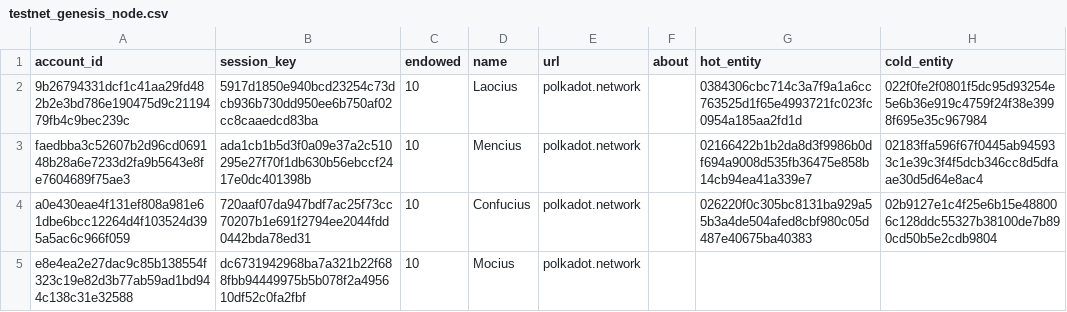
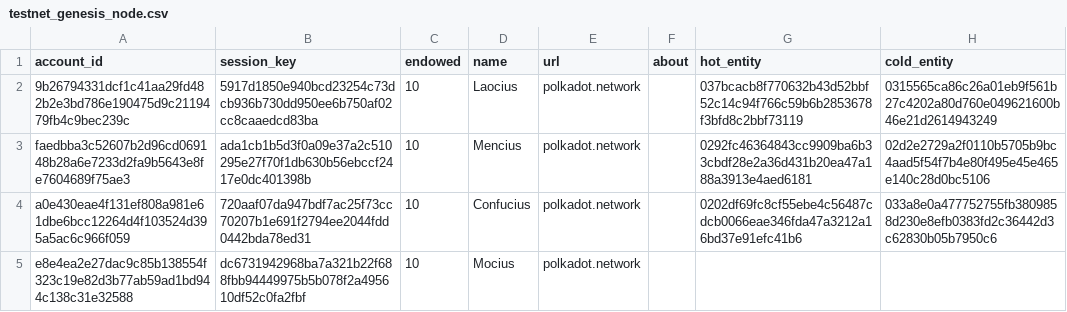
Before and after one commit to chainx-org/ChainX, a CSV file: cli/src/genesis_config/res/testnet_genesis_node.csv, drawn as a sheet.

Commit message:
Feature/add testchain confucianism (#921)
* support confucianism testnet config

* Update bitcoin genesis for testnet confucianism (#920)

* Update bitcoin genesis for testnet confucianism

* Apply clippy (#919)

* Start applying clippy

* Pass clippy on src/main.rs

* Pass cli/src/lib.rs

* Pass clippy on cli/src/service.rs

* Pass clippy on cli/src/genesis_config/mod.rs

* Pass clippy on cli/src/genesis_config/chainx.rs

* Add clippy to CI

* Fix a bunch of clippy warnings

* Pass clippy on xbitcoin

* Pass clippy on xdex spot

* Try passing CI

* Fix more clippy warnings

* Add clippy_check GA

* Use actions-rs/cargo@v1

* Add clippy component

* Use stable toolchain

* .

* Add missing running time

* Suppress non-trivival clippy warnings

* .

* Fix CI

* Update btc genesis to most recent difficulty adjusted block

Co-authored-by: Aten <jincxmain@gmail.com>

Co-authored-by: Liu-Cheng Xu <xuliuchengxlc@gmail.com>

```diff
--- a/cli/src/genesis_config/res/testnet_genesis_node.csv
+++ b/cli/src/genesis_config/res/testnet_genesis_node.csv
@@ -1,5 +1,5 @@
 account_id,session_key,endowed,name,url,about,hot_entity,cold_entity
-9b26794331dcf1c41aa29fd482b2e3bd786e190475d9c2119479fb4c9bec239c,5917d1850e940bcd23254c73dcb936b730dd950ee6b750af02cc8caaedcd83ba,10,Laocius,polkadot.network,,0384306cbc714c3a7f9a1a6cc763525d1f65e4993721fc023fc0954a185aa2fd1d,022f0fe2f0801f5dc95d93254e5e6b36e919c4759f24f38e3998f695e35c967984
-faedbba3c52607b2d96cd069148b28a6e7233d2fa9b5643e8fe7604689f75ae3,ada1cb1b5d3f0a09e37a2c510295e27f70f1db630b56ebccf2417e0dc401398b,10,Mencius,polkadot.network,,02166422b1b2da8d3f9986b0df694a9008d535fb36475e858b14cb94ea41a339e7,02183ffa596f67f0445ab945933c1e39c3f4f5dcb346cc8d5dfaae30d5d64e8ac4
-a0e430eae4f131ef808a981e61dbe6bcc12264d4f103524d395a5ac6c966f059,720aaf07da947bdf7ac25f73cc70207b1e691f2794ee2044fdd0442bda78ed31,10,Confucius,polkadot.network,,026220f0c305bc8131ba929a55b3a4de504afed8cbf980c05d487e40675ba40383,02b9127e1c4f25e6b15e488006c128ddc55327b38100de7b890cd50b5e2cdb9804
+9b26794331dcf1c41aa29fd482b2e3bd786e190475d9c2119479fb4c9bec239c,5917d1850e940bcd23254c73dcb936b730dd950ee6b750af02cc8caaedcd83ba,10,Laocius,polkadot.network,,037bcacb8f770632b43d52bbf52c14c94f766c59b6b2853678f3bfd8c2bbf73119,0315565ca86c26a01eb9f561b27c4202a80d760e049621600b46e21d2614943249
+faedbba3c52607b2d96cd069148b28a6e7233d2fa9b5643e8fe7604689f75ae3,ada1cb1b5d3f0a09e37a2c510295e27f70f1db630b56ebccf2417e0dc401398b,10,Mencius,polkadot.network,,0292fc46364843cc9909ba6b33cbdf28e2a36d431b20ea47a188a3913e4aed6181,02d2e2729a2f0110b5705b9bc4aad5f54f7b4e80f495e45e465e140c28d0bc5106
+a0e430eae4f131ef808a981e61dbe6bcc12264d4f103524d395a5ac6c966f059,720aaf07da947bdf7ac25f73cc70207b1e691f2794ee2044fdd0442bda78ed31,10,Confucius,polkadot.network,,0202df69fc8cf55ebe4c56487cdcb0066eae346fda47a3212a16bd37e91efc41b6,033a8e0a477752755fb3809858d230e8efb0383fd2c36442d3c62830b05b7950c6
 e8e4ea2e27dac9c85b138554f323c19e82d3b77ab59ad1bd944c138c31e32588,dc6731942968ba7a321b22f688fbb94449975b5b078f2a495610df52c0fa2fbf,10,Mocius,polkadot.network,,,
```
Also changed, not shown: 5 other files.
